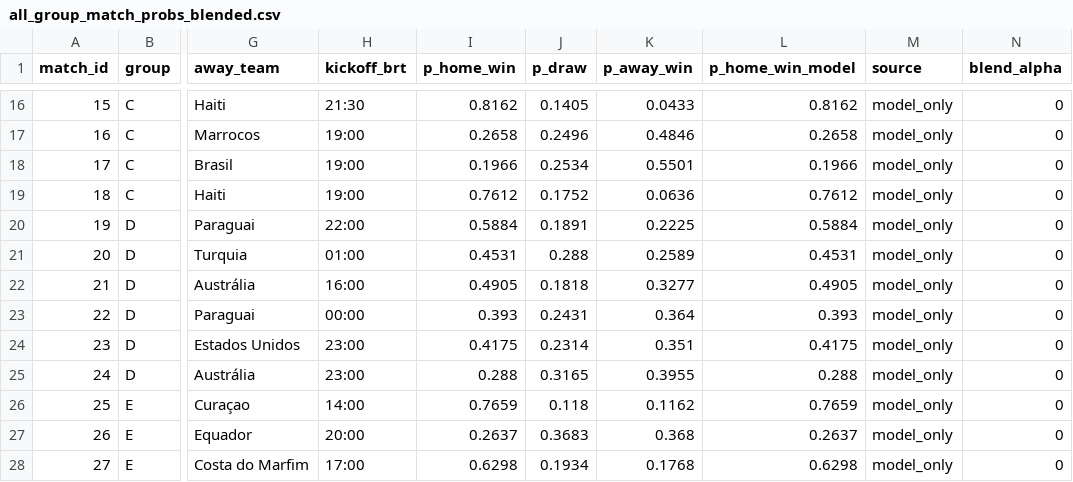
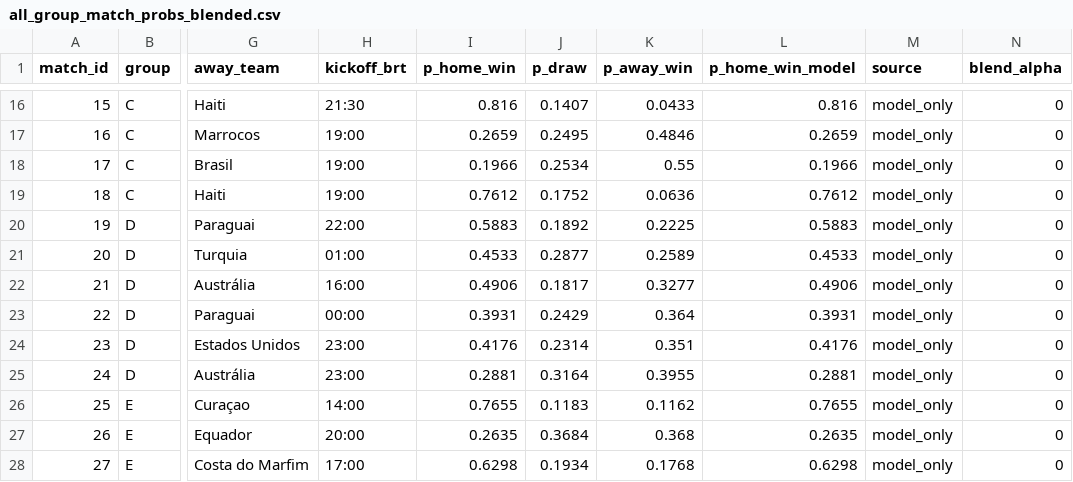
Before and after one commit to romuloedu/quem-vai-ganhar, a CSV file: dados/all_group_match_probs_blended.csv, drawn as a sheet; only a part is shown, gaps mark what is left out; the diff covers the shown part only; the diff names each change by its address in the sheet, - before the commit and + after, or states it on an @@ line.

```diff
--- a/dados/all_group_match_probs_blended.csv
+++ b/dados/all_group_match_probs_blended.csv
-I16 (p_home_win): 0.8162
+I16 (p_home_win): 0.816
-J16 (p_draw): 0.1405
+J16 (p_draw): 0.1407
-L16 (p_home_win_model): 0.8162
+L16 (p_home_win_model): 0.816
-I17 (p_home_win): 0.2658
+I17 (p_home_win): 0.2659
-J17 (p_draw): 0.2496
+J17 (p_draw): 0.2495
-L17 (p_home_win_model): 0.2658
+L17 (p_home_win_model): 0.2659
-K18 (p_away_win): 0.5501
+K18 (p_away_win): 0.55
-I20 (p_home_win): 0.5884
+I20 (p_home_win): 0.5883
-J20 (p_draw): 0.1891
+J20 (p_draw): 0.1892
-L20 (p_home_win_model): 0.5884
+L20 (p_home_win_model): 0.5883
-I21 (p_home_win): 0.4531
+I21 (p_home_win): 0.4533
-J21 (p_draw): 0.288
+J21 (p_draw): 0.2877
-L21 (p_home_win_model): 0.4531
+L21 (p_home_win_model): 0.4533
-I22 (p_home_win): 0.4905
+I22 (p_home_win): 0.4906
-J22 (p_draw): 0.1818
+J22 (p_draw): 0.1817
-L22 (p_home_win_model): 0.4905
+L22 (p_home_win_model): 0.4906
-I23 (p_home_win): 0.393
+I23 (p_home_win): 0.3931
-J23 (p_draw): 0.2431
+J23 (p_draw): 0.2429
-L23 (p_home_win_model): 0.393
+L23 (p_home_win_model): 0.3931
-I24 (p_home_win): 0.4175
+I24 (p_home_win): 0.4176
-L24 (p_home_win_model): 0.4175
+L24 (p_home_win_model): 0.4176
-I25 (p_home_win): 0.288
+I25 (p_home_win): 0.2881
-J25 (p_draw): 0.3165
+J25 (p_draw): 0.3164
-L25 (p_home_win_model): 0.288
+L25 (p_home_win_model): 0.2881
-I26 (p_home_win): 0.7659
+I26 (p_home_win): 0.7655
-J26 (p_draw): 0.118
+J26 (p_draw): 0.1183
-L26 (p_home_win_model): 0.7659
+L26 (p_home_win_model): 0.7655
-I27 (p_home_win): 0.2637
+I27 (p_home_win): 0.2635
-J27 (p_draw): 0.3683
+J27 (p_draw): 0.3684
-L27 (p_home_win_model): 0.2637
+L27 (p_home_win_model): 0.2635
```
Also changed, not shown: 127 edited cells elsewhere in this file, 11 other files.
